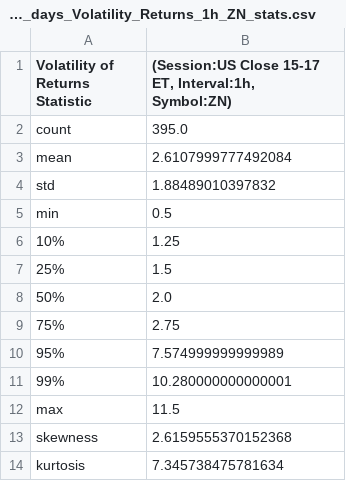
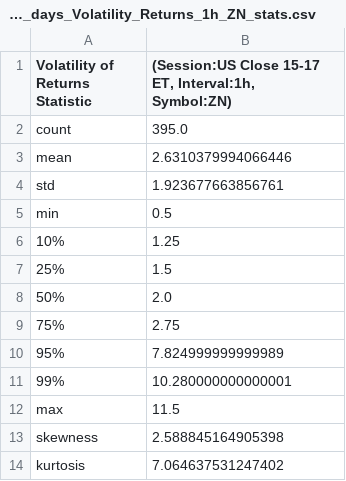
Before and after one commit to krishanggupta/MarketAnalysis, a CSV file: Intraday_data_files_stats_and_plots_folder/US_Close_15-17_ET_latest_custom_days_Volatility_Returns_1h_ZN_stats.csv, drawn as a sheet.

Commit message:
Automated update of Intraday_data_files_stats_and_plots_folder

```diff
--- a/Intraday_data_files_stats_and_plots_folder/US_Close_15-17_ET_latest_custom_days_Volatility_Returns_1h_ZN_stats.csv
+++ b/Intraday_data_files_stats_and_plots_folder/US_Close_15-17_ET_latest_custom_days_Volatility_Returns_1h_ZN_stats.csv
@@ -2,4 +2,4 @@ Volatility of Returns Statistic,"(Session:US Close 15-17 ET, Interval:1h, Symbol
 count,395.0
-mean,2.6107999777492084
-std,1.88489010397832
+mean,2.6310379994066446
+std,1.923677663856761
 min,0.5
@@ -9,6 +9,6 @@ min,0.5
 75%,2.75
-95%,7.574999999999989
+95%,7.824999999999989
 99%,10.280000000000001
 max,11.5
-skewness,2.6159555370152368
-kurtosis,7.345738475781634
+skewness,2.588845164905398
+kurtosis,7.064637531247402
```
Also changed, not shown: 20 other files.
